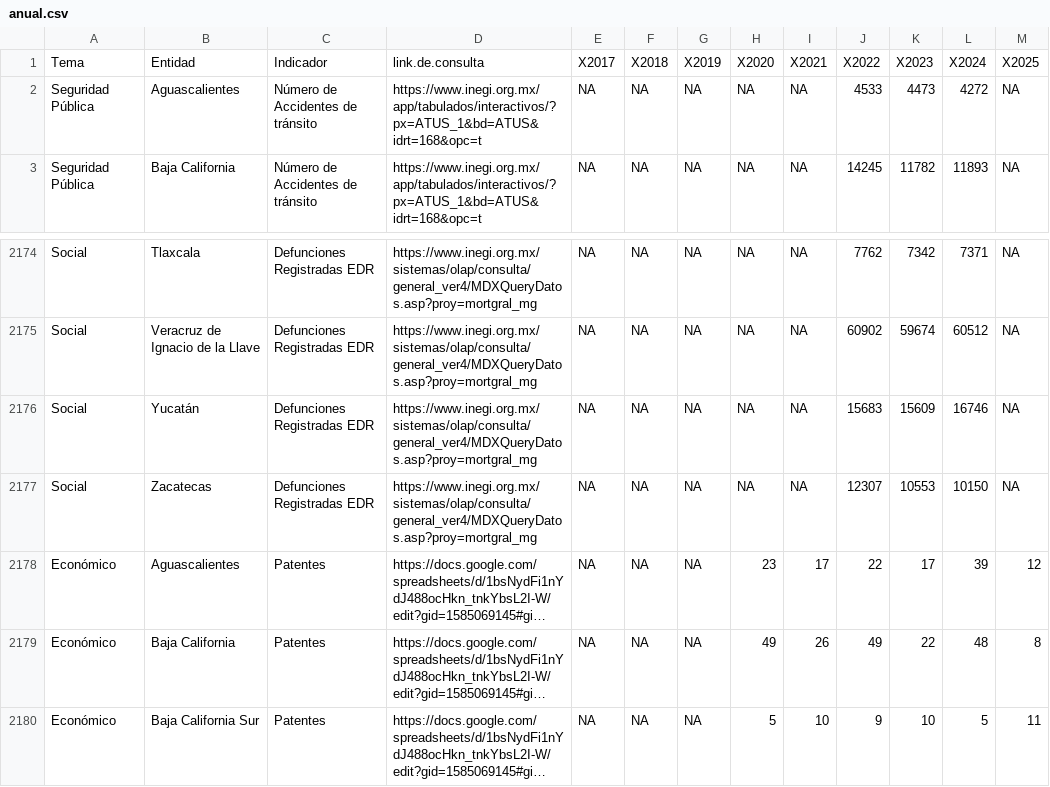
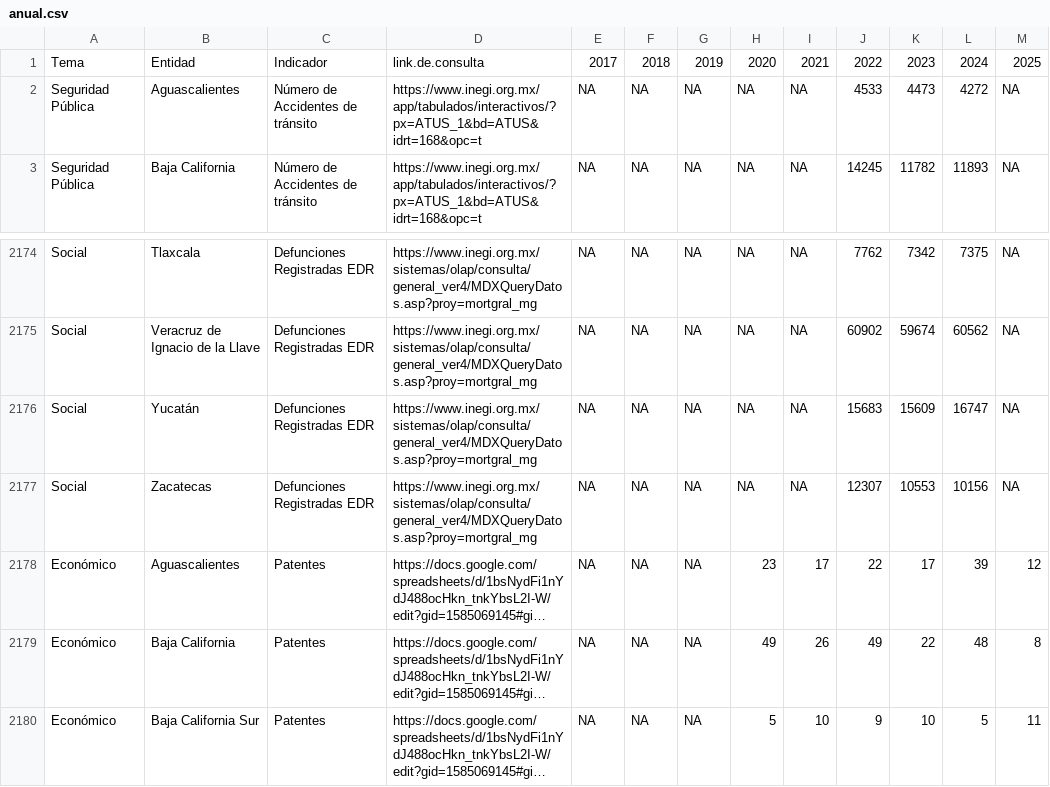
Before and after one commit to JairEsc/Tablero_Indicadores, a CSV file: datos/anual.csv, drawn as a sheet; only a part is shown, gaps mark what is left out; long unchanged cells end in …; the diff covers the shown part only; the diff names each change by its address in the sheet, - before the commit and + after, or states it on an @@ line.

```diff
--- a/datos/anual.csv
+++ b/datos/anual.csv
-E1: X2017
+E1: 2017
-F1: X2018
+F1: 2018
-G1: X2019
+G1: 2019
-H1: X2020
+H1: 2020
-I1: X2021
+I1: 2021
-J1: X2022
+J1: 2022
-K1: X2023
+K1: 2023
-L1: X2024
+L1: 2024
-M1: X2025
+M1: 2025
-L2174: 7371
+L2174: 7375
-L2175: 60512
+L2175: 60562
-L2176: 16746
+L2176: 16747
-L2177: 10150
+L2177: 10156
```
Also changed, not shown: 25 edited cells elsewhere in this file, 2 other files.
